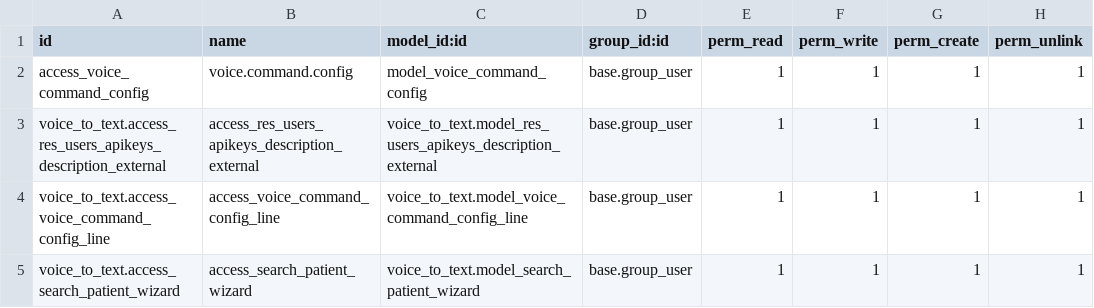
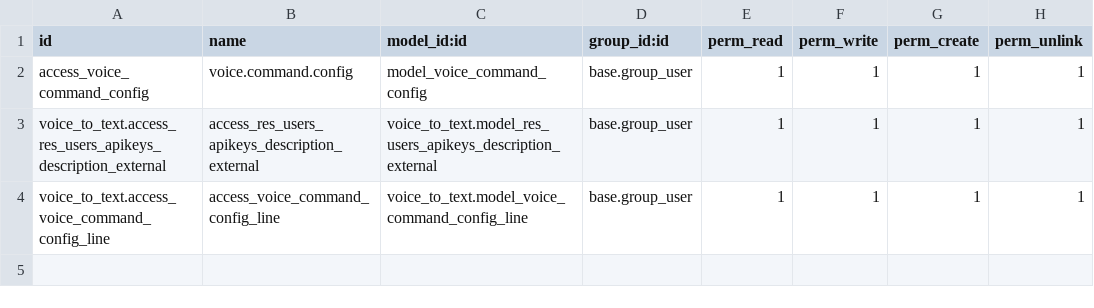
Before and after one commit to jescobartribu/ia-tesis, a CSV file: voice_to_text/security/ir.model.access.csv, drawn as a sheet.

```diff
--- a/voice_to_text/security/ir.model.access.csv
+++ b/voice_to_text/security/ir.model.access.csv
@@ -4,2 +4 @@ voice_to_text.access_res_users_apikeys_description_external,access_res_users_api
 voice_to_text.access_voice_command_config_line,access_voice_command_config_line,voice_to_text.model_voice_command_config_line,base.group_user,1,1,1,1
-voice_to_text.access_search_patient_wizard,access_search_patient_wizard,voice_to_text.model_search_patient_wizard,base.group_user,1,1,1,1
```
Also changed, not shown: 22 other files.
